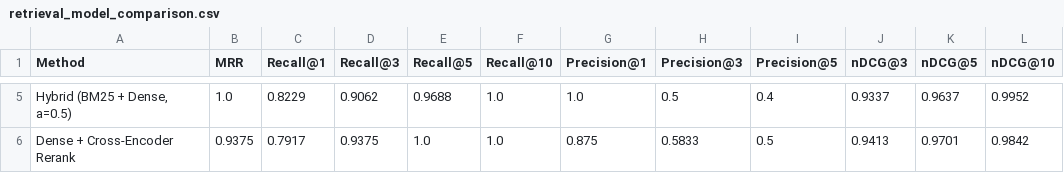
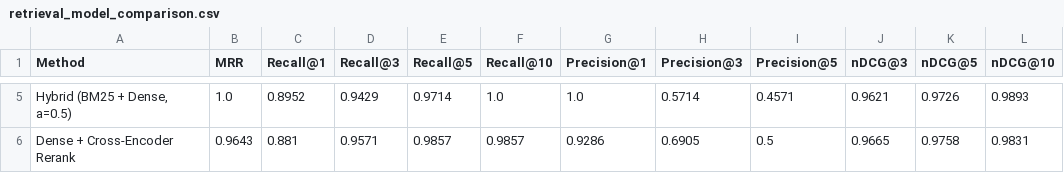
Before and after one commit to BhanuPatnam/Browser-Based-Document-Semantic-Search, a CSV file: outputs/retrieval_model_comparison.csv, drawn as a sheet; only a part is shown, gaps mark what is left out; the diff covers the shown part only; the diff names each change by its address in the sheet, - before the commit and + after, or states it on an @@ line.

```diff
--- a/outputs/retrieval_model_comparison.csv
+++ b/outputs/retrieval_model_comparison.csv
-C5 (Recall@1): 0.8229
+C5 (Recall@1): 0.8952
-D5 (Recall@3): 0.9062
+D5 (Recall@3): 0.9429
-E5 (Recall@5): 0.9688
+E5 (Recall@5): 0.9714
-H5 (Precision@3): 0.5
+H5 (Precision@3): 0.5714
-I5 (Precision@5): 0.4
+I5 (Precision@5): 0.4571
-J5 (nDCG@3): 0.9337
+J5 (nDCG@3): 0.9621
-K5 (nDCG@5): 0.9637
+K5 (nDCG@5): 0.9726
-L5 (nDCG@10): 0.9952
+L5 (nDCG@10): 0.9893
-B6 (MRR): 0.9375
+B6 (MRR): 0.9643
-C6 (Recall@1): 0.7917
+C6 (Recall@1): 0.881
-D6 (Recall@3): 0.9375
+D6 (Recall@3): 0.9571
-E6 (Recall@5): 1.0
+E6 (Recall@5): 0.9857
-F6 (Recall@10): 1.0
+F6 (Recall@10): 0.9857
-G6 (Precision@1): 0.875
+G6 (Precision@1): 0.9286
-H6 (Precision@3): 0.5833
+H6 (Precision@3): 0.6905
-J6 (nDCG@3): 0.9413
+J6 (nDCG@3): 0.9665
-K6 (nDCG@5): 0.9701
+K6 (nDCG@5): 0.9758
-L6 (nDCG@10): 0.9842
+L6 (nDCG@10): 0.9831
```
Also changed, not shown: 30 edited cells elsewhere in this file, outputs/chunking_experiment_results.csv, 21 other files.
